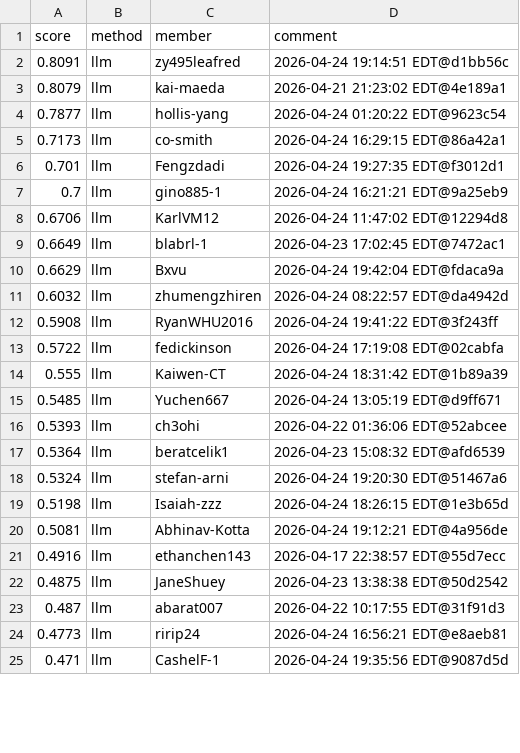
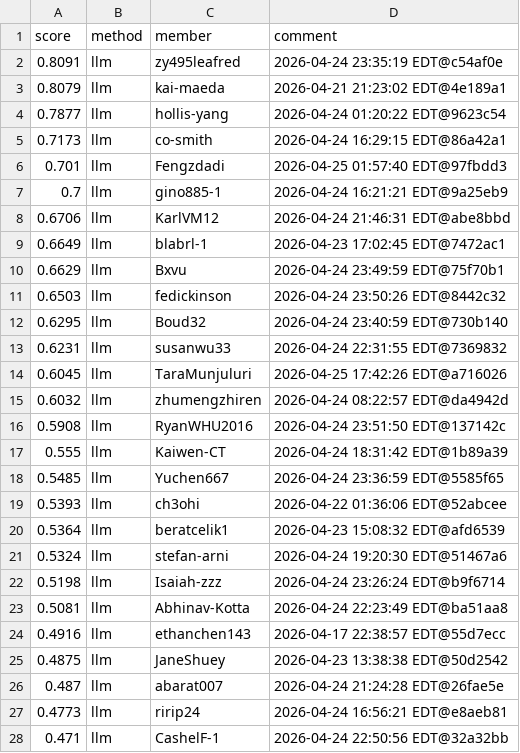
Before and after one commit to Cornell-Tech-CS5744-Spring-2026/leaderboards, a CSV file: a4/llm.csv, drawn as a sheet; only a part is shown; the diff covers the shown part only.

```diff
--- a/a4/llm.csv
+++ b/a4/llm.csv
@@ -1,3 +1,3 @@
 score,method,member,comment
-0.8091,llm,zy495leafred,2026-04-24 19:14:51 EDT@d1bb56c
+0.8091,llm,zy495leafred,2026-04-24 23:35:19 EDT@c54af0e
 0.8079,llm,kai-maeda,2026-04-21 21:23:02 EDT@4e189a1
@@ -5,12 +5,15 @@ score,method,member,comment
 0.7173,llm,co-smith,2026-04-24 16:29:15 EDT@86a42a1
-0.701,llm,Fengzdadi,2026-04-24 19:27:35 EDT@f3012d1
+0.701,llm,Fengzdadi,2026-04-25 01:57:40 EDT@97fbdd3
 0.7,llm,gino885-1,2026-04-24 16:21:21 EDT@9a25eb9
-0.6706,llm,KarlVM12,2026-04-24 11:47:02 EDT@12294d8
+0.6706,llm,KarlVM12,2026-04-24 21:46:31 EDT@abe8bbd
 0.6649,llm,blabrl-1,2026-04-23 17:02:45 EDT@7472ac1
-0.6629,llm,Bxvu,2026-04-24 19:42:04 EDT@fdaca9a
+0.6629,llm,Bxvu,2026-04-24 23:49:59 EDT@75f70b1
+0.6503,llm,fedickinson,2026-04-24 23:50:26 EDT@8442c32
+0.6295,llm,Boud32,2026-04-24 23:40:59 EDT@730b140
+0.6231,llm,susanwu33,2026-04-24 22:31:55 EDT@7369832
+0.6045,llm,TaraMunjuluri,2026-04-25 17:42:26 EDT@a716026
 0.6032,llm,zhumengzhiren,2026-04-24 08:22:57 EDT@da4942d
-0.5908,llm,RyanWHU2016,2026-04-24 19:41:22 EDT@3f243ff
-0.5722,llm,fedickinson,2026-04-24 17:19:08 EDT@02cabfa
+0.5908,llm,RyanWHU2016,2026-04-24 23:51:50 EDT@137142c
 0.555,llm,Kaiwen-CT,2026-04-24 18:31:42 EDT@1b89a39
-0.5485,llm,Yuchen667,2026-04-24 13:05:19 EDT@d9ff671
+0.5485,llm,Yuchen667,2026-04-24 23:36:59 EDT@5585f65
 0.5393,llm,ch3ohi,2026-04-22 01:36:06 EDT@52abcee
@@ -18,8 +21,8 @@ score,method,member,comment
 0.5324,llm,stefan-arni,2026-04-24 19:20:30 EDT@51467a6
-0.5198,llm,Isaiah-zzz,2026-04-24 18:26:15 EDT@1e3b65d
-0.5081,llm,Abhinav-Kotta,2026-04-24 19:12:21 EDT@4a956de
+0.5198,llm,Isaiah-zzz,2026-04-24 23:26:24 EDT@b9f6714
+0.5081,llm,Abhinav-Kotta,2026-04-24 22:23:49 EDT@ba51aa8
 0.4916,llm,ethanchen143,2026-04-17 22:38:57 EDT@55d7ecc
 0.4875,llm,JaneShuey,2026-04-23 13:38:38 EDT@50d2542
-0.487,llm,abarat007,2026-04-22 10:17:55 EDT@31f91d3
+0.487,llm,abarat007,2026-04-24 21:24:28 EDT@26fae5e
 0.4773,llm,ririp24,2026-04-24 16:56:21 EDT@e8aeb81
-0.471,llm,CashelF-1,2026-04-24 19:35:56 EDT@9087d5d
+0.471,llm,CashelF-1,2026-04-24 22:50:56 EDT@32a32bb
```
Also changed, not shown: 14 added rows, 16 removed rows, 13 moved rows and 28 edited cells elsewhere in this file.
